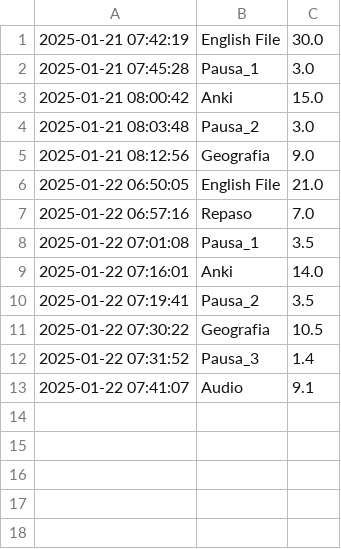
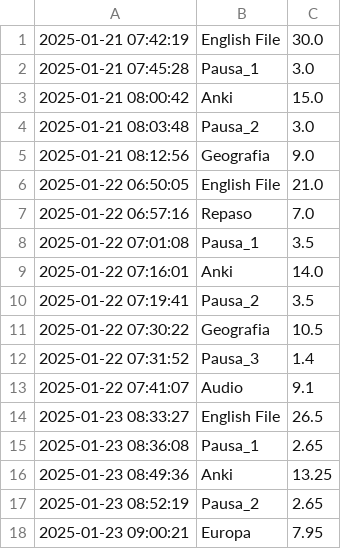
Before and after one commit to joseacaravaca/Tiempos, a CSV file: registro.csv, drawn as a sheet.

Commit message:
deleted:    Copia de tiempos_ui.py 	modified:   jueves.act 	modified:   log.csv 	modified:   registro.csv 	modified:   tiempos_ui.py 	modified:   viernes.act

```diff
--- a/registro.csv
+++ b/registro.csv
@@ -13 +13,6 @@
 2025-01-22 07:41:07,Audio,9.1
+2025-01-23 08:33:27,English File,26.5
+2025-01-23 08:36:08,Pausa_1,2.65
+2025-01-23 08:49:36,Anki,13.25
+2025-01-23 08:52:19,Pausa_2,2.65
+2025-01-23 09:00:21,Europa,7.95
```
Also changed, not shown: 5 other files.
